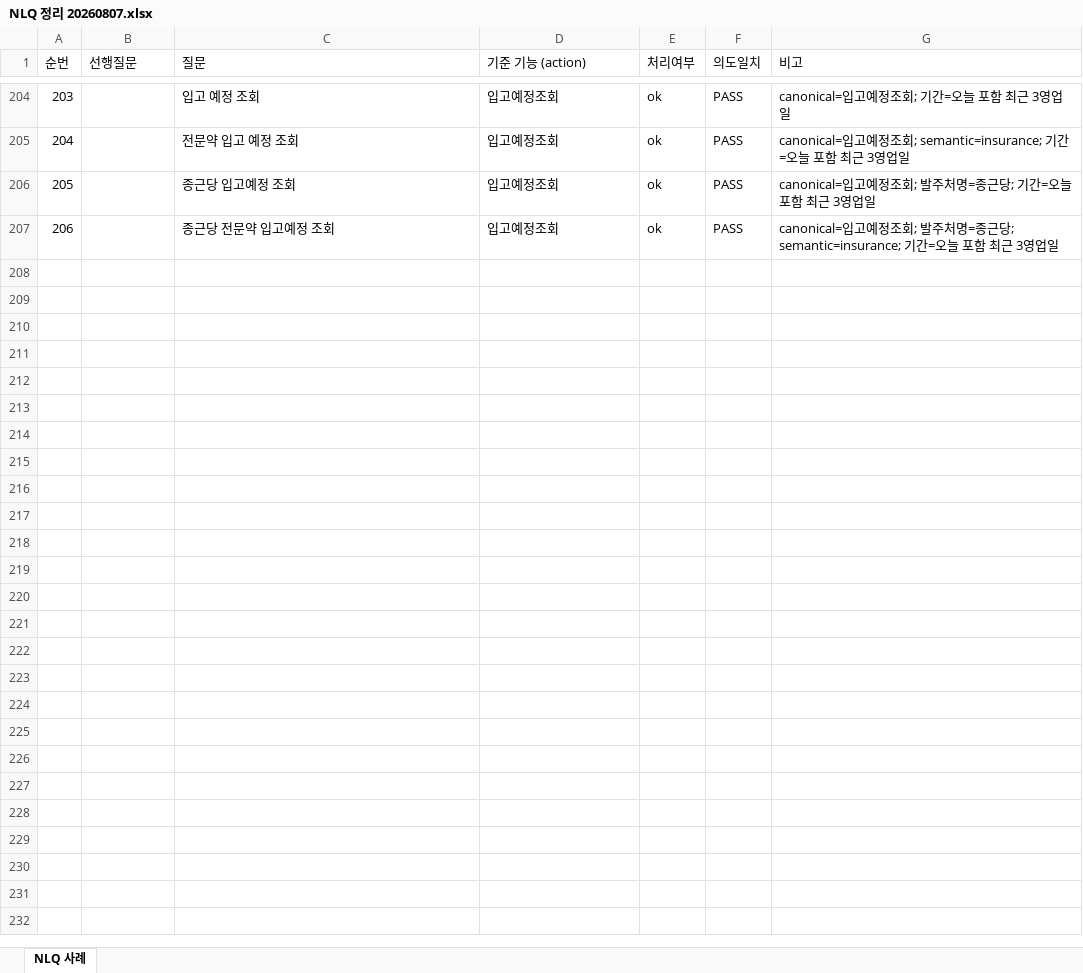
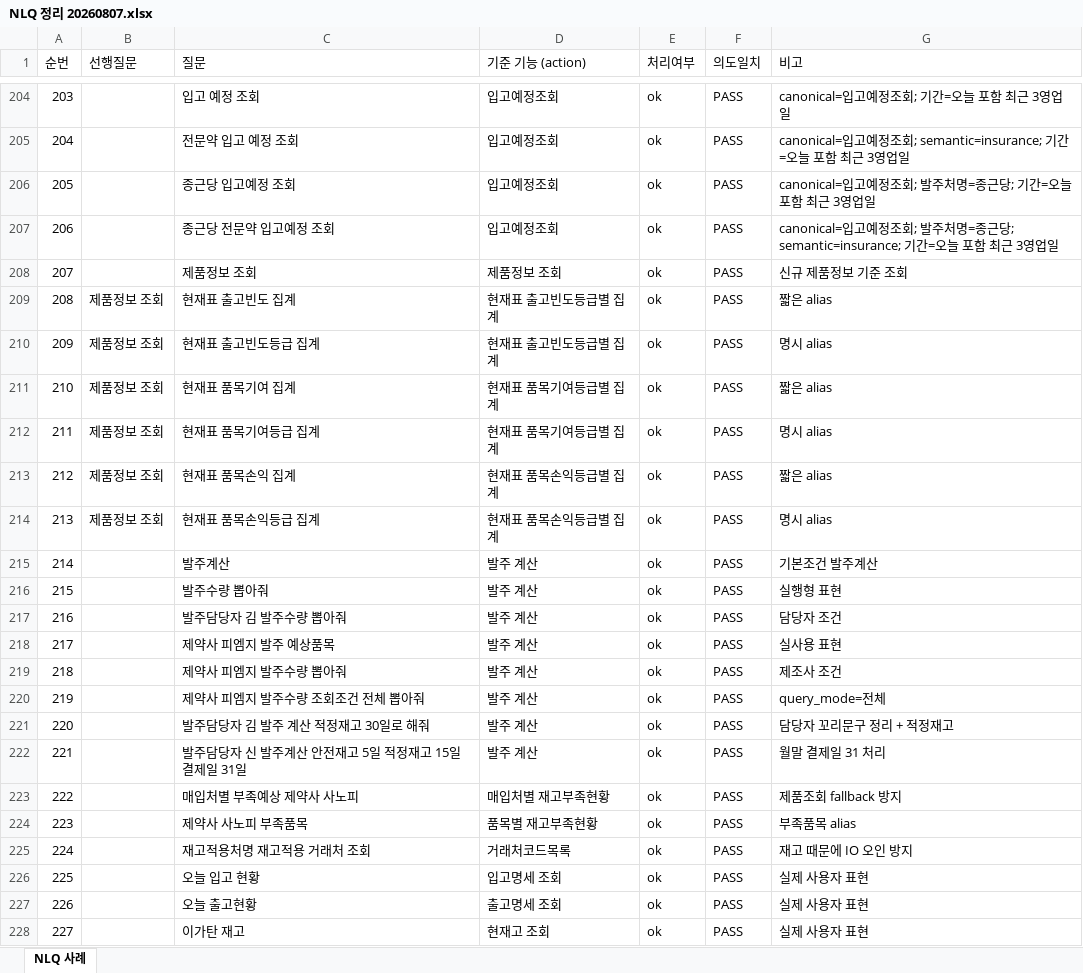
Before and after one commit to WoogKi/ssai_github_1, an Excel workbook: docs/NLQ 정리 20260807.xlsx, sheet NLQ 사례, drawn as a sheet; only a part is shown, gaps mark what is left out; values as stored, in another font and other column widths than the file's, no borders; the diff names each change by its address in the sheet, - before the commit and + after, or states it on an @@ line.

```diff
--- a/docs/NLQ 정리 20260807.xlsx (sheet NLQ 사례)
+++ b/docs/NLQ 정리 20260807.xlsx (sheet NLQ 사례)
+row 208: 207 |  | 제품정보 조회 | 제품정보 조회 | ok | PASS | 신규 제품정보 기준 조회
+row 209: 208 | 제품정보 조회 | 현재표 출고빈도 집계 | 현재표 출고빈도등급별 집계 | ok | PASS | 짧은 alias
+row 210: 209 | 제품정보 조회 | 현재표 출고빈도등급 집계 | 현재표 출고빈도등급별 집계 | ok | PASS | 명시 alias
+row 211: 210 | 제품정보 조회 | 현재표 품목기여 집계 | 현재표 품목기여등급별 집계 | ok | PASS | 짧은 alias
+row 212: 211 | 제품정보 조회 | 현재표 품목기여등급 집계 | 현재표 품목기여등급별 집계 | ok | PASS | 명시 alias
+row 213: 212 | 제품정보 조회 | 현재표 품목손익 집계 | 현재표 품목손익등급별 집계 | ok | PASS | 짧은 alias
+row 214: 213 | 제품정보 조회 | 현재표 품목손익등급 집계 | 현재표 품목손익등급별 집계 | ok | PASS | 명시 alias
+row 215: 214 |  | 발주계산 | 발주 계산 | ok | PASS | 기본조건 발주계산
+row 216: 215 |  | 발주수량 뽑아줘 | 발주 계산 | ok | PASS | 실행형 표현
+row 217: 216 |  | 발주담당자 김 발주수량 뽑아줘 | 발주 계산 | ok | PASS | 담당자 조건
+row 218: 217 |  | 제약사 피엠지 발주 예상품목 | 발주 계산 | ok | PASS | 실사용 표현
+row 219: 218 |  | 제약사 피엠지 발주수량 뽑아줘 | 발주 계산 | ok | PASS | 제조사 조건
+row 220: 219 |  | 제약사 피엠지 발주수량 조회조건 전체 뽑아줘 | 발주 계산 | ok | PASS | query_mode=전체
+row 221: 220 |  | 발주담당자 김 발주 계산 적정재고 30일로 해줘 | 발주 계산 | ok | PASS | 담당자 꼬리문구 정리 + 적정재고
+row 222: 221 |  | 발주담당자 신 발주계산 안전재고 5일 적정재고 15일 결제일 31일 | 발주 계산 | ok | PASS | 월말 결제일 31 처리
+row 223: 222 |  | 매입처별 부족예상 제약사 사노피 | 매입처별 재고부족현황 | ok | PASS | 제품조회 fallback 방지
+row 224: 223 |  | 제약사 사노피 부족품목 | 품목별 재고부족현황 | ok | PASS | 부족품목 alias
+row 225: 224 |  | 재고적용처명 재고적용 거래처 조회 | 거래처코드목록 | ok | PASS | 재고 때문에 IO 오인 방지
+row 226: 225 |  | 오늘 입고 현황 | 입고명세 조회 | ok | PASS | 실제 사용자 표현
+row 227: 226 |  | 오늘 출고현황 | 출고명세 조회 | ok | PASS | 실제 사용자 표현
+row 228: 227 |  | 이가탄 재고 | 현재고 조회 | ok | PASS | 실제 사용자 표현
```
Also changed, not shown: 2 other files.
